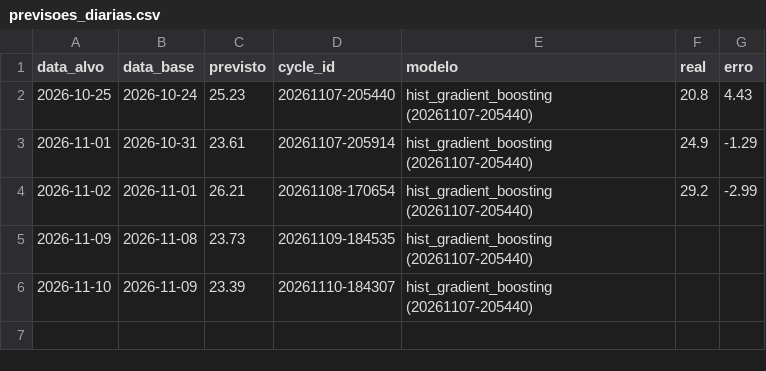
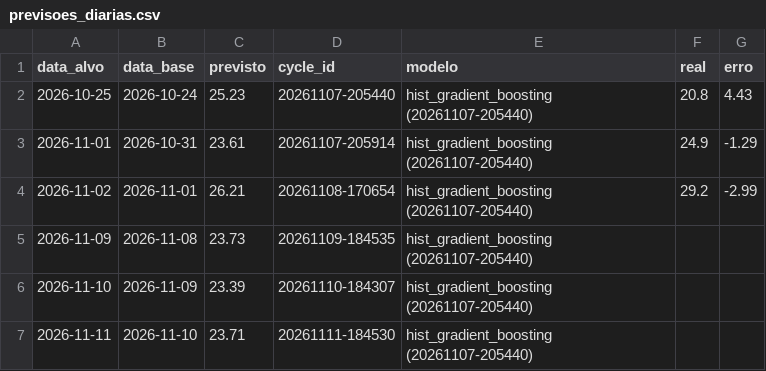
Before and after one commit to zanelladev/n3-mlops-temperatura-jaragua, a CSV file: evidencias/previsoes_diarias.csv, drawn as a sheet; the diff names each change by its address in the sheet, - before the commit and + after, or states it on an @@ line.

```diff
--- a/evidencias/previsoes_diarias.csv
+++ b/evidencias/previsoes_diarias.csv
+row 7: 2026-11-11 | 2026-11-10 | 23.71 | 20261111-184530 | hist_gradient_boosting (20261107-205440)
```
Also changed, not shown: 35 other files.
